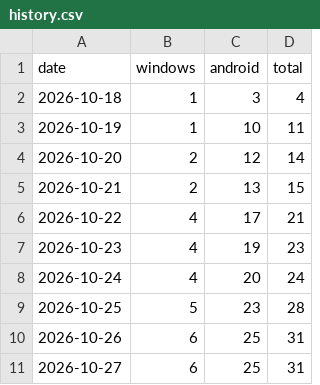
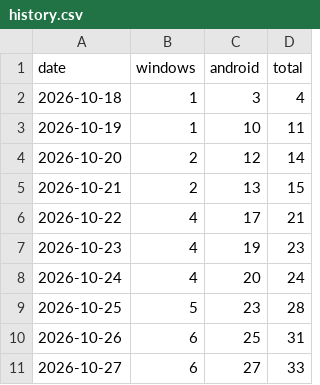
Before and after one commit to Preygle/KintounTV, a CSV file: history.csv, drawn as a sheet.

```diff
--- a/history.csv
+++ b/history.csv
@@ -10,2 +10,2 @@ date,windows,android,total
 2026-10-26,6,25,31
-2026-10-27,6,25,31
+2026-10-27,6,27,33
```
Also changed, not shown: 3 other files.
